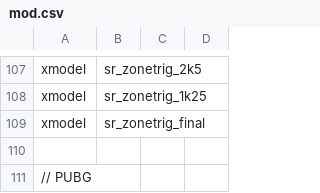
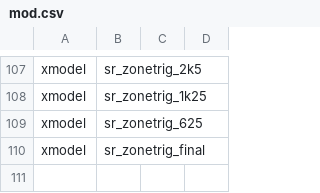
Before and after one commit to Iswenzz/CoD4-Battleroyale, a CSV file: assets/mod.csv, drawn as a sheet; only a part is shown, gaps mark what is left out; the shorter side is filled out with more unchanged rows; the diff names each change by its address in the sheet, - before the commit and + after, or states it on an @@ line.

```diff
--- a/assets/mod.csv
+++ b/assets/mod.csv
+row 109: xmodel | sr_zonetrig_625
```
Also changed, not shown: 6 other files.
